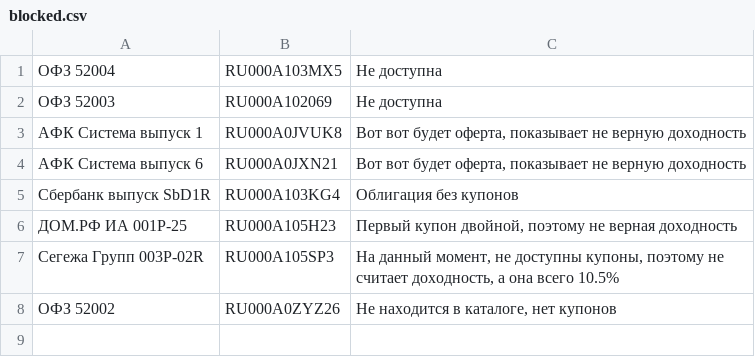
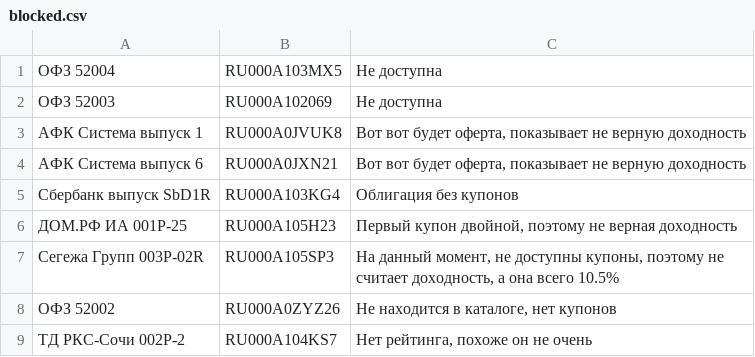
Before and after one commit to igorkorsukov/tin_invest, a CSV file: blocked.csv, drawn as a sheet; the diff names each change by its address in the sheet, - before the commit and + after, or states it on an @@ line.

```diff
--- a/blocked.csv
+++ b/blocked.csv
+row 9: ТД РКС-Сочи 002Р-2 | RU000A104KS7 | Нет рейтинга, похоже он не очень
```
Also changed, not shown: bonds.csv, ratings.csv, 1 other file.
